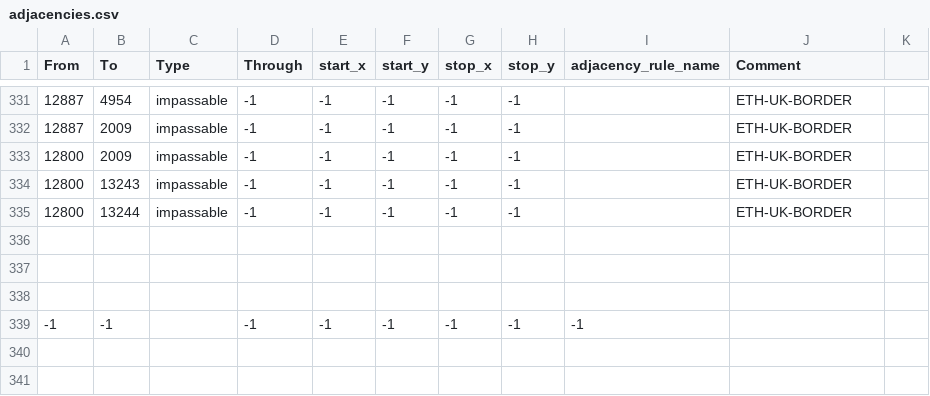
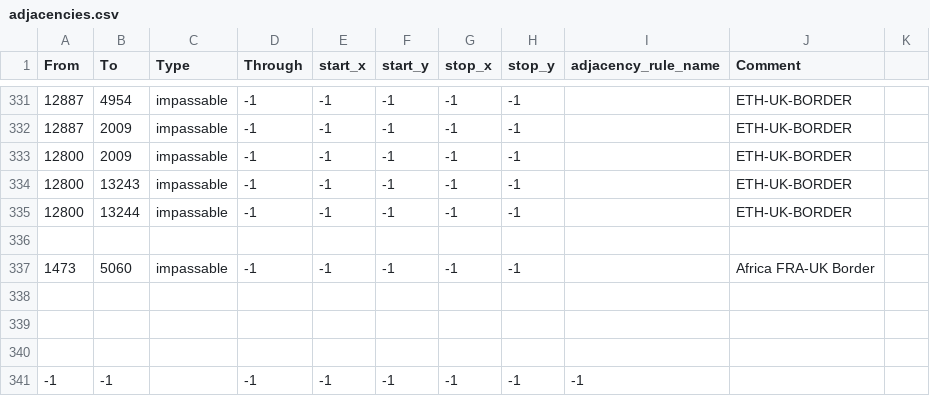
Before and after one commit to 1Shinzou/makeshift_bridges, a CSV file: map/adjacencies.csv, drawn as a sheet; only a part is shown, gaps mark what is left out.

Commit message:
checksum change, start of a broader impassable scheme in deep africa

```diff
--- a/map/adjacencies.csv
+++ b/map/adjacencies.csv
@@ -336,2 +336,4 @@ From;To;Type;Through;start_x;start_y;stop_x;stop_y;adjacency_rule_name;Comment
 
+1473;5060;impassable;-1;-1;-1;-1;-1;;Africa FRA-UK Border
+
 
```
